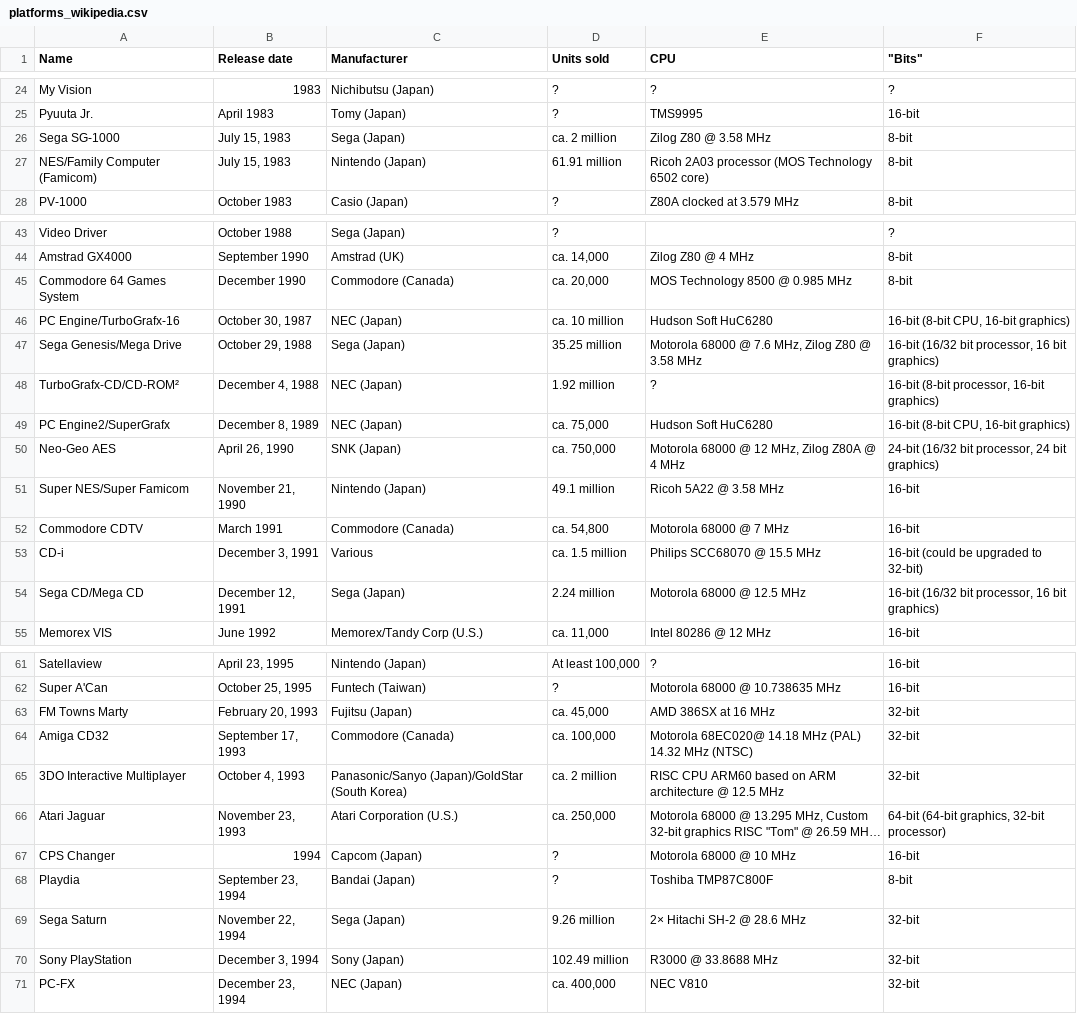
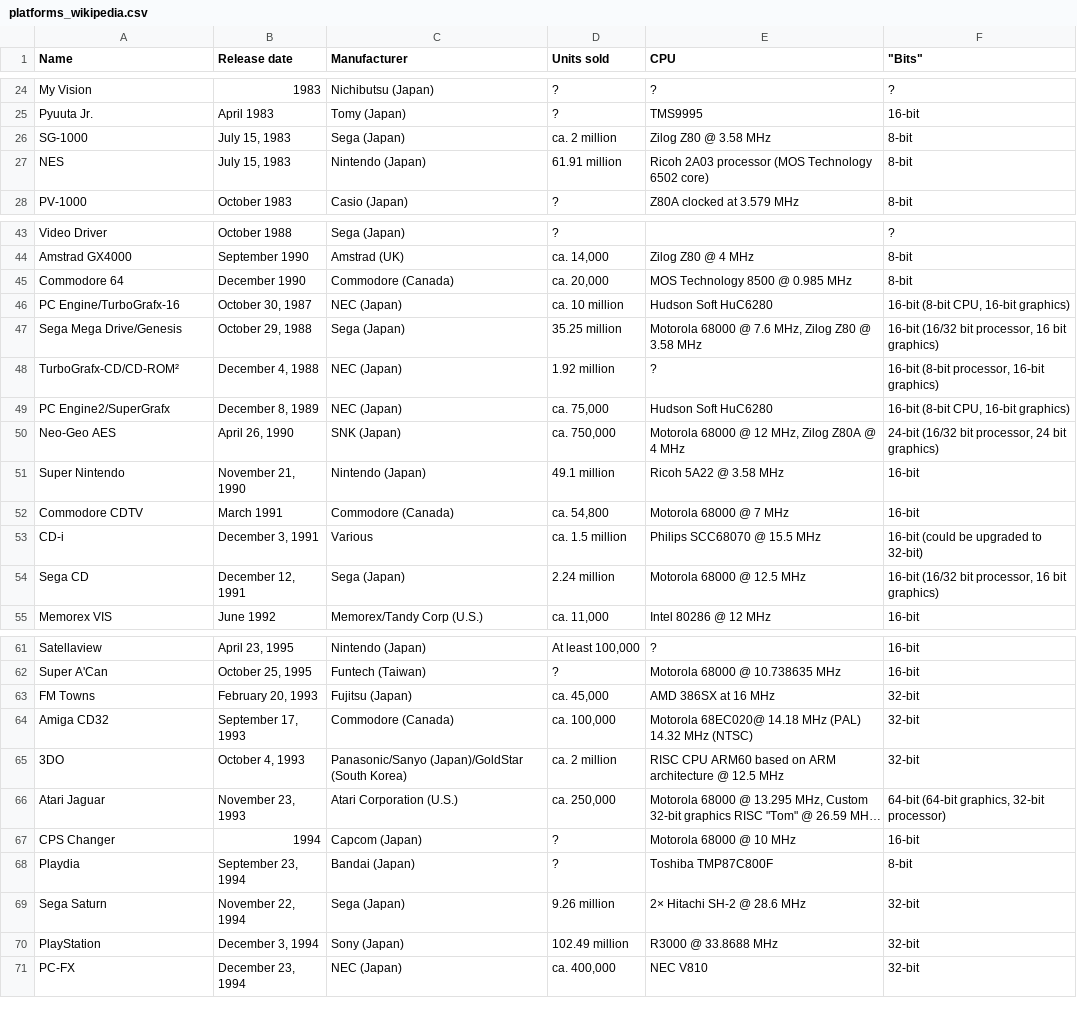
Before and after one commit to dlupu0/HLTB-unipd, a CSV file: raw_datasets/platforms/platforms_wikipedia.csv, drawn as a sheet; only a part is shown, gaps mark what is left out; long unchanged cells end in …; the diff covers the shown part only; the diff names each change by its address in the sheet, - before the commit and + after, or states it on an @@ line.

Commit message:
cleaning and aggregating "platform data" from different sources

```diff
--- a/raw_datasets/platforms/platforms_wikipedia.csv
+++ b/raw_datasets/platforms/platforms_wikipedia.csv
-A26 (Name): Sega SG-1000
+A26 (Name): SG-1000
-A27 (Name): NES/Family Computer (Famicom)
+A27 (Name): NES
-A45 (Name): Commodore 64 Games System
+A45 (Name): Commodore 64
-A47 (Name): Sega Genesis/Mega Drive
+A47 (Name): Sega Mega Drive/Genesis
-A51 (Name): Super NES/Super Famicom
+A51 (Name): Super Nintendo
-A54 (Name): Sega CD/Mega CD
+A54 (Name): Sega CD
-A63 (Name): FM Towns Marty
+A63 (Name): FM Towns
-A65 (Name): 3DO Interactive Multiplayer
+A65 (Name): 3DO
-A70 (Name): Sony PlayStation
+A70 (Name): PlayStation
```
Also changed, not shown: 2 edited cells elsewhere in this file, 2 other files.
